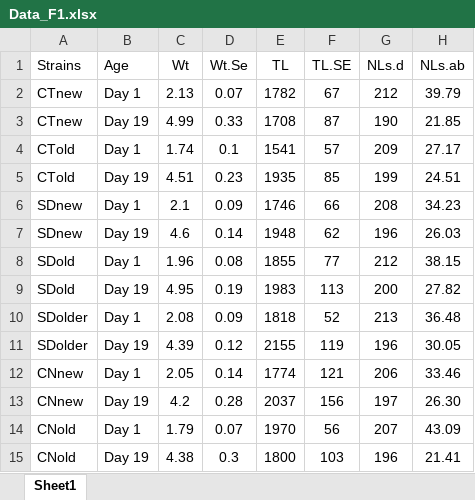
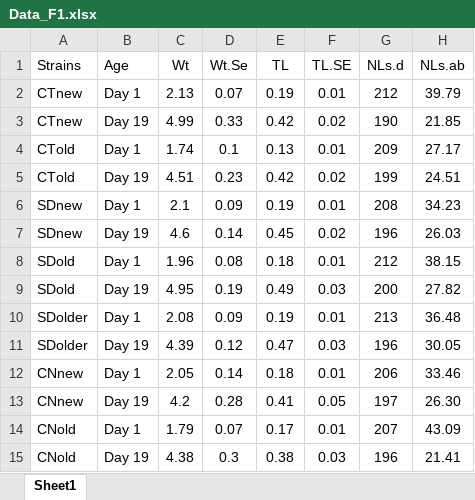
Before and after one commit to shirleen20/Qfly_domestication, an Excel workbook: data/Data_F1.xlsx, sheet Sheet1, drawn as a sheet; only a part is shown; values as stored, in another font and other column widths than the file's, no borders; the diff names each change by its address in the sheet, - before the commit and + after, or states it on an @@ line.

Commit message:
calculated lipid titre values

```diff
--- a/data/Data_F1.xlsx (sheet Sheet1)
+++ b/data/Data_F1.xlsx (sheet Sheet1)
-E2 (TL): 1782
+E2 (TL): 0.19
-F2 (TL.SE): 67
+F2 (TL.SE): 0.01
-E3 (TL): 1708
+E3 (TL): 0.42
-F3 (TL.SE): 87
+F3 (TL.SE): 0.02
-E4 (TL): 1541
+E4 (TL): 0.13
-F4 (TL.SE): 57
+F4 (TL.SE): 0.01
-E5 (TL): 1935
+E5 (TL): 0.42
-F5 (TL.SE): 85
+F5 (TL.SE): 0.02
-E6 (TL): 1746
+E6 (TL): 0.19
-F6 (TL.SE): 66
+F6 (TL.SE): 0.01
-E7 (TL): 1948
+E7 (TL): 0.45
-F7 (TL.SE): 62
+F7 (TL.SE): 0.02
-E8 (TL): 1855
+E8 (TL): 0.18
-F8 (TL.SE): 77
+F8 (TL.SE): 0.01
-E9 (TL): 1983
+E9 (TL): 0.49
-F9 (TL.SE): 113
+F9 (TL.SE): 0.03
-E10 (TL): 1818
+E10 (TL): 0.19
-F10 (TL.SE): 52
+F10 (TL.SE): 0.01
-E11 (TL): 2155
+E11 (TL): 0.47
-F11 (TL.SE): 119
+F11 (TL.SE): 0.03
-E12 (TL): 1774
+E12 (TL): 0.18
-F12 (TL.SE): 121
+F12 (TL.SE): 0.01
-E13 (TL): 2037
+E13 (TL): 0.41
-F13 (TL.SE): 156
+F13 (TL.SE): 0.05
-E14 (TL): 1970
+E14 (TL): 0.17
-F14 (TL.SE): 56
+F14 (TL.SE): 0.01
-E15 (TL): 1800
+E15 (TL): 0.38
-F15 (TL.SE): 103
+F15 (TL.SE): 0.03
```
Also changed, not shown: 8 other files.
